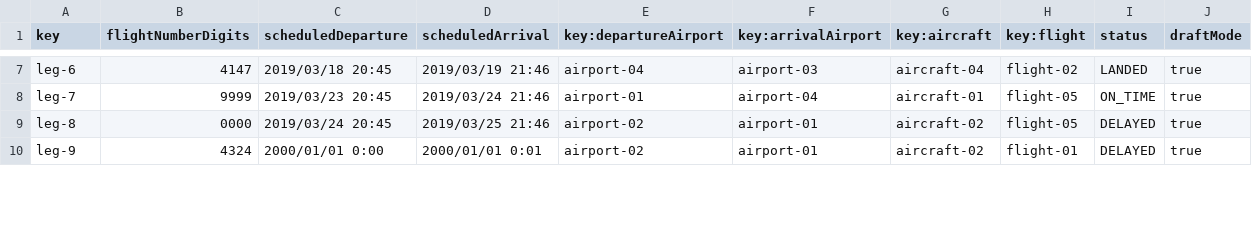
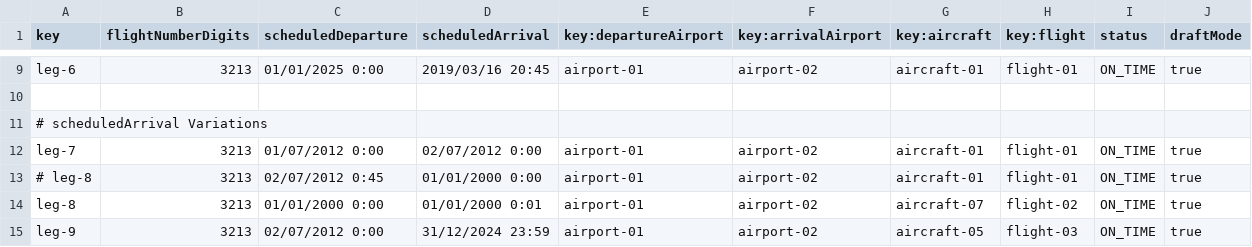
Before and after one commit to AlbertoValenzuelaMunoz1/DP2-C1.002, a CSV file: src/main/resources/WEB-INF/data/sample/leg.csv, drawn as a sheet; only a part is shown, gaps mark what is left out; addresses are those after the commit; the diff covers the shown part only; the diff names each change by its address in the sheet, - before the commit and + after, or states it on an @@ line.

```diff
--- a/src/main/resources/WEB-INF/data/sample/leg.csv
+++ b/src/main/resources/WEB-INF/data/sample/leg.csv
-B9 (flightNumberDigits): 4147
+B9 (flightNumberDigits): 3213
-C9 (scheduledDeparture): 2019/03/18 20:45
+C9 (scheduledDeparture): 01/01/2025 0:00
-D9 (scheduledArrival): 2019/03/19 21:46
+D9 (scheduledArrival): 2019/03/16 20:45
-E9 (key:departureAirport): airport-04
+E9 (key:departureAirport): airport-01
-F9 (key:arrivalAirport): airport-03
+F9 (key:arrivalAirport): airport-02
-G9 (key:aircraft): aircraft-04
+G9 (key:aircraft): aircraft-01
-H9 (key:flight): flight-02
+H9 (key:flight): flight-01
-I9 (status): LANDED
+I9 (status): ON_TIME
+row 10: (empty)
+row 11: # scheduledArrival Variations
-B12 (flightNumberDigits): 9999
+B12 (flightNumberDigits): 3213
-C12 (scheduledDeparture): 2019/03/23 20:45
+C12 (scheduledDeparture): 01/07/2012 0:00
-D12 (scheduledArrival): 2019/03/24 21:46
+D12 (scheduledArrival): 02/07/2012 0:00
-F12 (key:arrivalAirport): airport-04
+F12 (key:arrivalAirport): airport-02
-H12 (key:flight): flight-05
+H12 (key:flight): flight-01
+row 13: # leg-8 | 3213 | 02/07/2012 0:45 | 01/01/2000 0:00 | airport-01 | airport-02 | aircraft-01 | flight-01 | ON_TIME | true
-B14 (flightNumberDigits): 0000
+B14 (flightNumberDigits): 3213
-C14 (scheduledDeparture): 2019/03/24 20:45
+C14 (scheduledDeparture): 01/01/2000 0:00
-D14 (scheduledArrival): 2019/03/25 21:46
+D14 (scheduledArrival): 01/01/2000 0:01
-E14:E15 (key:departureAirport): airport-02
+E14:E15 (key:departureAirport): airport-01
-F14:F15 (key:arrivalAirport): airport-01
+F14:F15 (key:arrivalAirport): airport-02
-G14 (key:aircraft): aircraft-02
+G14 (key:aircraft): aircraft-07
-H14 (key:flight): flight-05
+H14 (key:flight): flight-02
-I14:I15 (status): DELAYED
+I14:I15 (status): ON_TIME
-B15 (flightNumberDigits): 4324
+B15 (flightNumberDigits): 3213
-C15 (scheduledDeparture): 2000/01/01 0:00
+C15 (scheduledDeparture): 02/07/2012 0:00
-D15 (scheduledArrival): 2000/01/01 0:01
+D15 (scheduledArrival): 31/12/2024 23:59
-G15 (key:aircraft): aircraft-02
+G15 (key:aircraft): aircraft-05
-H15 (key:flight): flight-01
+H15 (key:flight): flight-03
```
Also changed, not shown: 15 added rows and 53 edited cells elsewhere in this file, src/main/resources/WEB-INF/data/sample/flight.csv.
